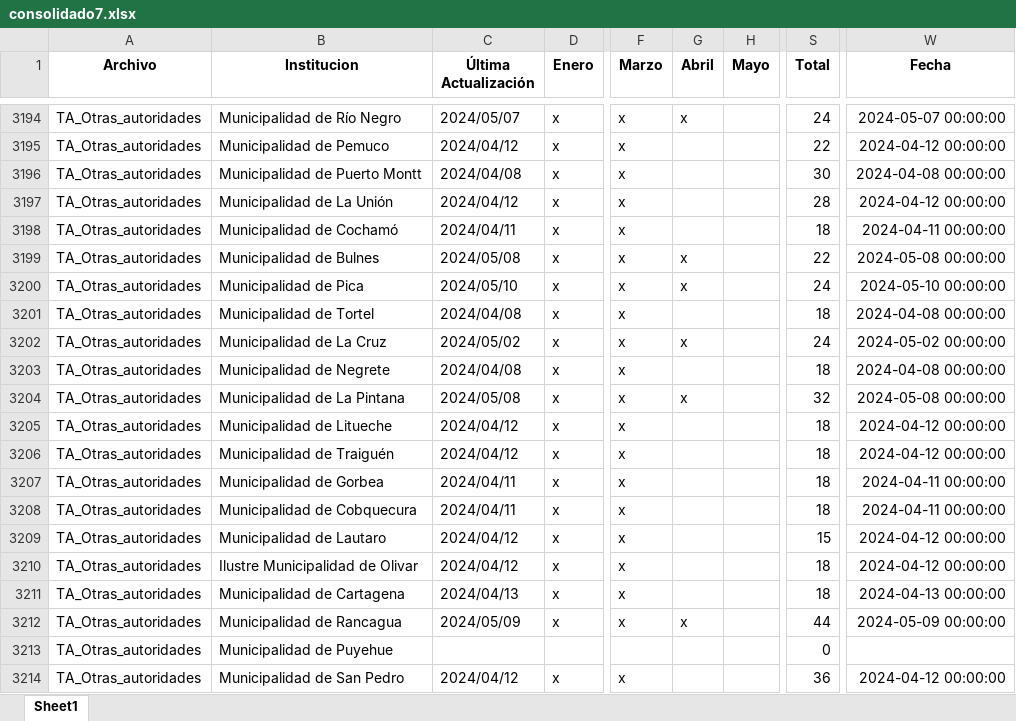
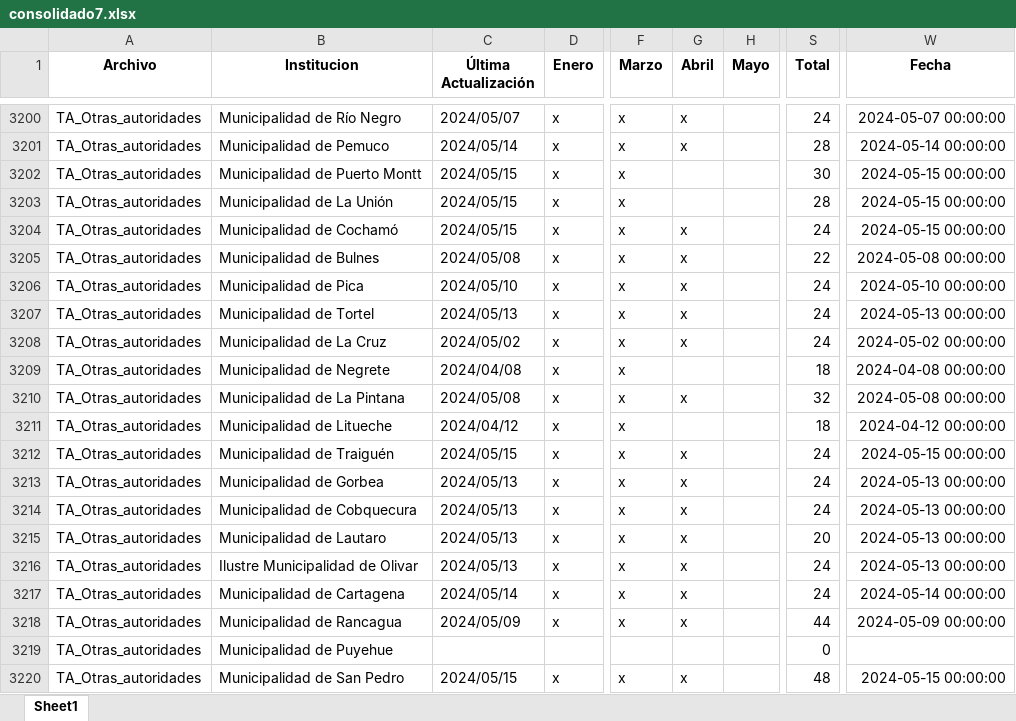
Before and after one commit to Sud-Austral/action_transparencia, an Excel workbook: consolidado7.xlsx, sheet Sheet1, drawn as a sheet; only a part is shown, gaps mark what is left out; values as stored, in another font and other column widths than the file's, no borders; addresses are those after the commit; the diff covers the shown part only; the diff names each change by its address in the sheet, - before the commit and + after, or states it on an @@ line.

```diff
--- a/consolidado7.xlsx (sheet Sheet1)
+++ b/consolidado7.xlsx (sheet Sheet1)
-C3201 (Última Actualización): 2024/04/12
+C3201 (Última Actualización): 2024/05/14
-G3201 (Abril): (empty)
+G3201 (Abril): x
-S3201 (Total): 22
+S3201 (Total): 28
-W3201 (Fecha): 2024-04-12 00:00:00
+W3201 (Fecha): 2024-05-14 00:00:00
-C3202 (Última Actualización): 2024/04/08
+C3202 (Última Actualización): 2024/05/15
-W3202 (Fecha): 2024-04-08 00:00:00
+W3202 (Fecha): 2024-05-15 00:00:00
-C3203 (Última Actualización): 2024/04/12
+C3203 (Última Actualización): 2024/05/15
-W3203 (Fecha): 2024-04-12 00:00:00
+W3203 (Fecha): 2024-05-15 00:00:00
-C3204 (Última Actualización): 2024/04/11
+C3204 (Última Actualización): 2024/05/15
-G3204 (Abril): (empty)
+G3204 (Abril): x
-S3204 (Total): 18
+S3204 (Total): 24
-W3204 (Fecha): 2024-04-11 00:00:00
+W3204 (Fecha): 2024-05-15 00:00:00
-C3207 (Última Actualización): 2024/04/08
+C3207 (Última Actualización): 2024/05/13
-G3207 (Abril): (empty)
+G3207 (Abril): x
-S3207 (Total): 18
+S3207 (Total): 24
-W3207 (Fecha): 2024-04-08 00:00:00
+W3207 (Fecha): 2024-05-13 00:00:00
-C3212 (Última Actualización): 2024/04/12
+C3212 (Última Actualización): 2024/05/15
-G3212:G3217 (Abril): (empty)
+G3212:G3217 (Abril): x
-S3212:S3214 (Total): 18
+S3212:S3214 (Total): 24
-W3212 (Fecha): 2024-04-12 00:00:00
+W3212 (Fecha): 2024-05-15 00:00:00
-C3213:C3214 (Última Actualización): 2024/04/11
+C3213:C3214 (Última Actualización): 2024/05/13
-W3213:W3214 (Fecha): 2024-04-11 00:00:00
+W3213:W3214 (Fecha): 2024-05-13 00:00:00
-C3215:C3216 (Última Actualización): 2024/04/12
+C3215:C3216 (Última Actualización): 2024/05/13
-S3215 (Total): 15
+S3215 (Total): 20
-W3215:W3216 (Fecha): 2024-04-12 00:00:00
+W3215:W3216 (Fecha): 2024-05-13 00:00:00
-S3216:S3217 (Total): 18
+S3216:S3217 (Total): 24
-C3217 (Última Actualización): 2024/04/13
+C3217 (Última Actualización): 2024/05/14
-W3217 (Fecha): 2024-04-13 00:00:00
+W3217 (Fecha): 2024-05-14 00:00:00
-C3220 (Última Actualización): 2024/04/12
+C3220 (Última Actualización): 2024/05/15
-G3220 (Abril): (empty)
+G3220 (Abril): x
-S3220 (Total): 36
+S3220 (Total): 48
-W3220 (Fecha): 2024-04-12 00:00:00
+W3220 (Fecha): 2024-05-15 00:00:00
```
Also changed, not shown: 9 added rows and 880 edited cells elsewhere in this sheet, consolidado2.xlsx, consolidado3.xlsx, 27 other files.
